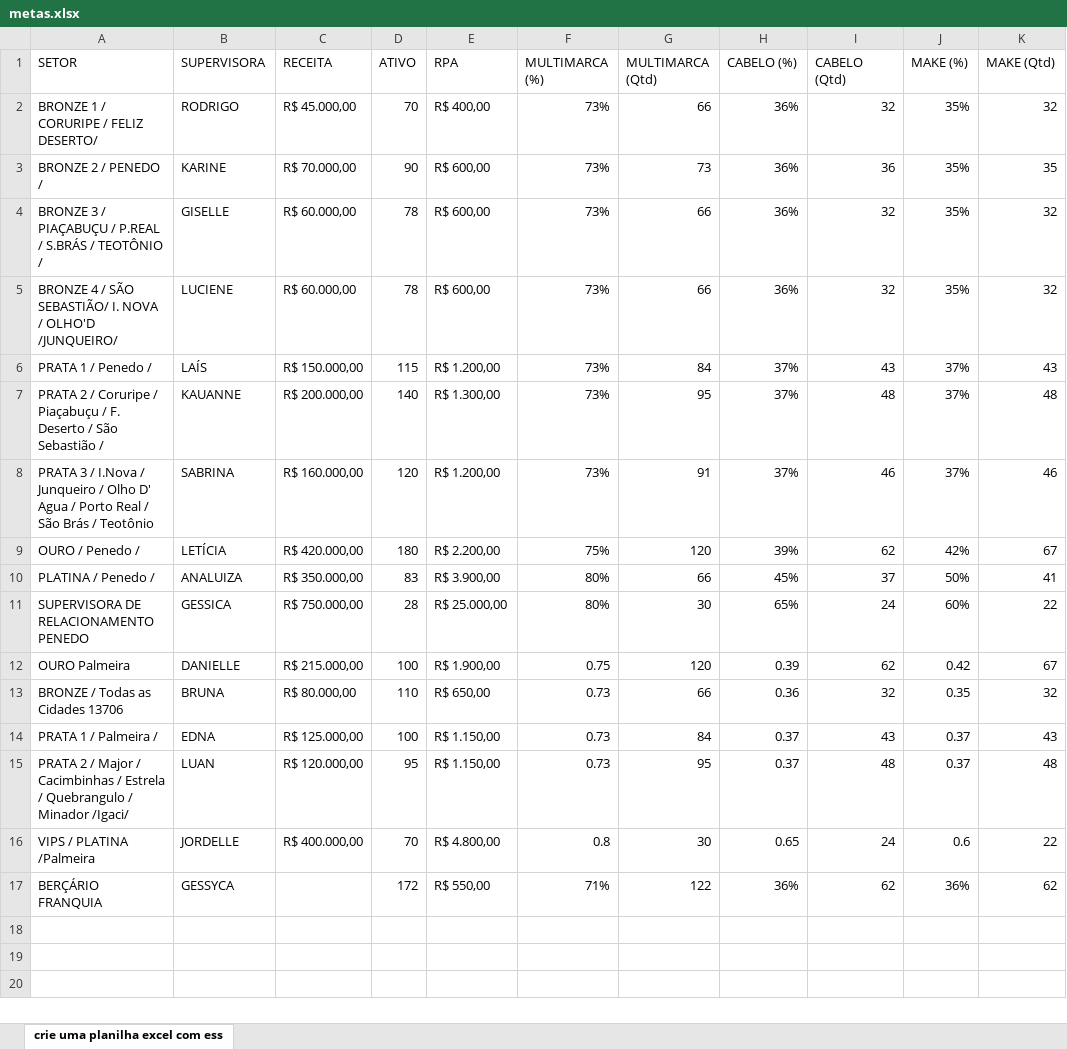
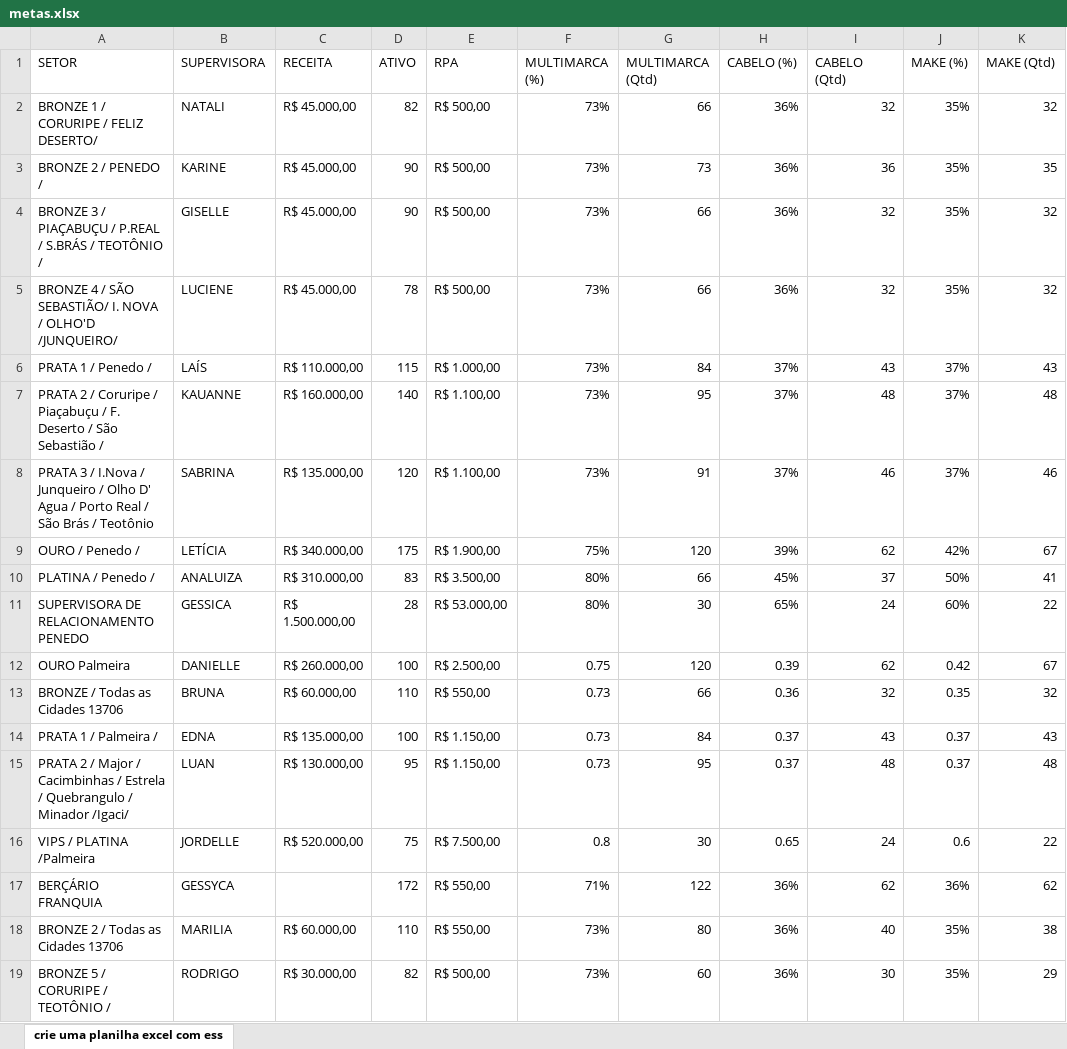
Before and after one commit to alcinadadosti-worspace/AtivosEMultimarcas, an Excel workbook: metas.xlsx, sheet crie uma planilha excel com ess, drawn as a sheet; values as stored, in another font and other column widths than the file's, no borders; the diff names each change by its address in the sheet, - before the commit and + after, or states it on an @@ line.

```diff
--- a/metas.xlsx (sheet crie uma planilha excel com ess)
+++ b/metas.xlsx (sheet crie uma planilha excel com ess)
-B2 (SUPERVISORA): RODRIGO
+B2 (SUPERVISORA): NATALI
-D2 (ATIVO): 70
+D2 (ATIVO): 82
-E2 (RPA): R$ 400,00
+E2 (RPA): R$ 500,00
-C3 (RECEITA): R$ 70.000,00
+C3 (RECEITA): R$ 45.000,00
-E3:E5 (RPA): R$ 600,00
+E3:E5 (RPA): R$ 500,00
-C4:C5 (RECEITA): R$ 60.000,00
+C4:C5 (RECEITA): R$ 45.000,00
-D4 (ATIVO): 78
+D4 (ATIVO): 90
-C6 (RECEITA): R$ 150.000,00
+C6 (RECEITA): R$ 110.000,00
-E6 (RPA): R$ 1.200,00
+E6 (RPA): R$ 1.000,00
-C7 (RECEITA): R$ 200.000,00
+C7 (RECEITA): R$ 160.000,00
-E7 (RPA): R$ 1.300,00
+E7 (RPA): R$ 1.100,00
-C8 (RECEITA): R$ 160.000,00
+C8 (RECEITA): R$ 135.000,00
-E8 (RPA): R$ 1.200,00
+E8 (RPA): R$ 1.100,00
-C9 (RECEITA): R$ 420.000,00
+C9 (RECEITA): R$ 340.000,00
-D9 (ATIVO): 180
+D9 (ATIVO): 175
-E9 (RPA): R$ 2.200,00
+E9 (RPA): R$ 1.900,00
-C10 (RECEITA): R$ 350.000,00
+C10 (RECEITA): R$ 310.000,00
-E10 (RPA): R$ 3.900,00
+E10 (RPA): R$ 3.500,00
-C11 (RECEITA): R$ 750.000,00
+C11 (RECEITA): R$ 1.500.000,00
-E11 (RPA): R$ 25.000,00
+E11 (RPA): R$ 53.000,00
-C12 (RECEITA): R$ 215.000,00
+C12 (RECEITA): R$ 260.000,00
-E12 (RPA): R$ 1.900,00
+E12 (RPA): R$ 2.500,00
-C13 (RECEITA): R$ 80.000,00
+C13 (RECEITA): R$ 60.000,00
-E13 (RPA): R$ 650,00
+E13 (RPA): R$ 550,00
-C14 (RECEITA): R$ 125.000,00
+C14 (RECEITA): R$ 135.000,00
-C15 (RECEITA): R$ 120.000,00
+C15 (RECEITA): R$ 130.000,00
-C16 (RECEITA): R$ 400.000,00
+C16 (RECEITA): R$ 520.000,00
-D16 (ATIVO): 70
+D16 (ATIVO): 75
-E16 (RPA): R$ 4.800,00
+E16 (RPA): R$ 7.500,00
+row 18: BRONZE 2 / Todas as Cidades 13706 | MARILIA | R$ 60.000,00 | 110 | R$ 550,00 | 73% | 80 | 36% | 40 | 35% | 38
+row 19: BRONZE 5 / CORURIPE / TEOTÔNIO / | RODRIGO | R$ 30.000,00 | 82 | R$ 500,00 | 73% | 60 | 36% | 30 | 35% | 29
```
Also changed, not shown: 1 other file.
